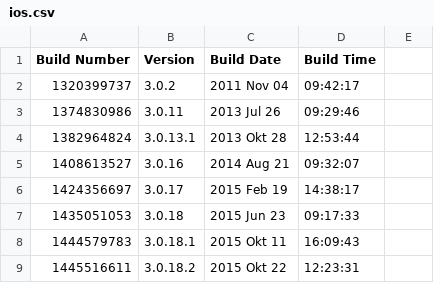
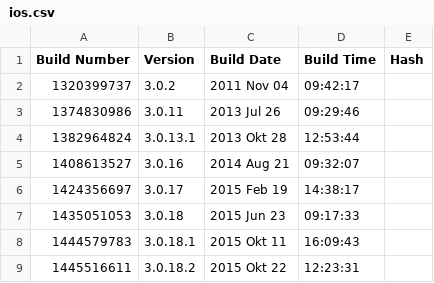
Before and after one commit to Bluscream/Teamspeak-Plugins, a CSV file: builds/client/ios.csv, drawn as a sheet.

Commit message:
Update ios.csv

```diff
--- a/builds/client/ios.csv
+++ b/builds/client/ios.csv
@@ -1,2 +1,2 @@
-Build Number,Version,Build Date,Build Time
+Build Number,Version,Build Date,Build Time,Hash
 1320399737,3.0.2,2011 Nov 04,09:42:17
```
